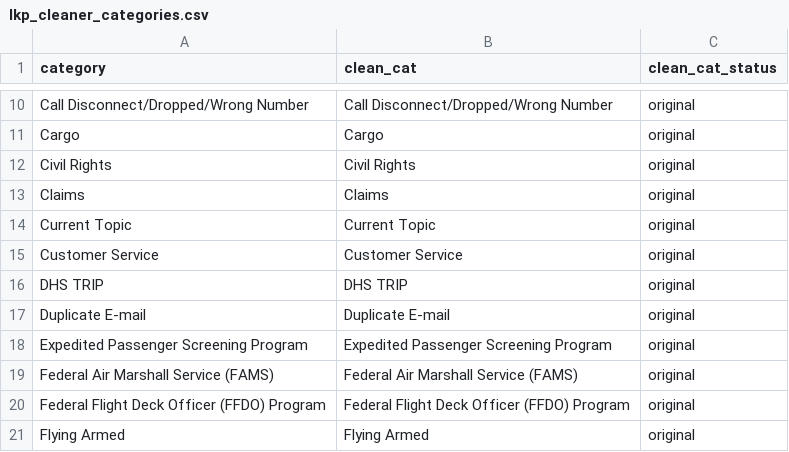
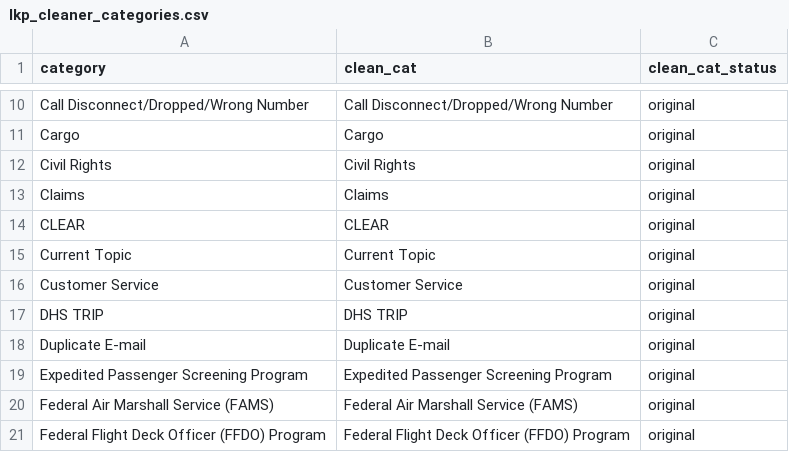
Before and after one commit to data-liberation-project/tsa-complaint-counts, a CSV file: lookups/lkp_cleaner_categories.csv, drawn as a sheet; only a part is shown, gaps mark what is left out; the shorter side is filled out with more unchanged rows; the diff names each change by its address in the sheet, - before the commit and + after, or states it on an @@ line.

```diff
--- a/lookups/lkp_cleaner_categories.csv
+++ b/lookups/lkp_cleaner_categories.csv
+row 14: CLEAR | CLEAR | original
```
Also changed, not shown: lookups/lkp_cleaner_subcategories.csv.
